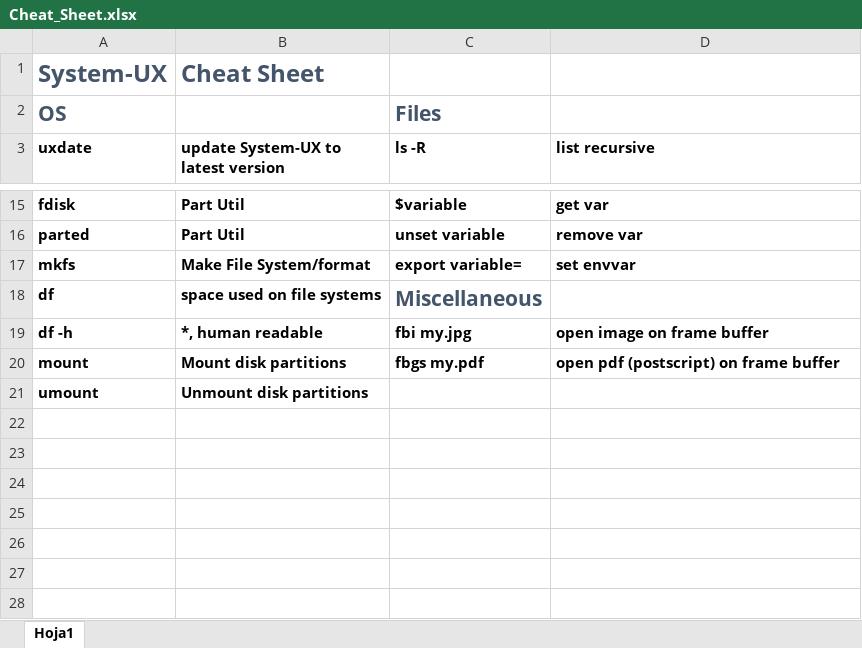
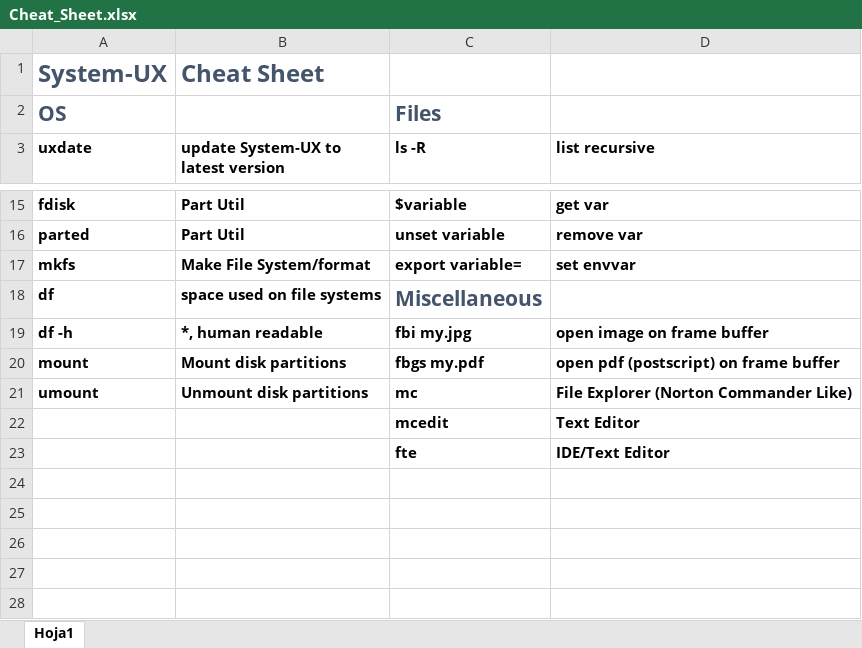
Before and after one commit to angelivan-spartan/UX, an Excel workbook: documentation/Cheat_Sheet.xlsx, sheet Hoja1, drawn as a sheet; only a part is shown, gaps mark what is left out; values as stored, in another font and other column widths than the file's, no borders; the diff names each change by its address in the sheet, - before the commit and + after, or states it on an @@ line.

Commit message:
added Mignight commander to all releases

```diff
--- a/documentation/Cheat_Sheet.xlsx (sheet Hoja1)
+++ b/documentation/Cheat_Sheet.xlsx (sheet Hoja1)
-C21 (ls -R): (empty)
+C21 (ls -R): mc
-D21 (list recursive): (empty)
+D21 (list recursive): File Explorer (Norton Commander Like)
-row 22: (empty)
+row 22:  |  | mcedit | Text Editor
-row 23: (empty)
+row 23:  |  | fte | IDE/Text Editor
```
Also changed, not shown: 5 other files.
